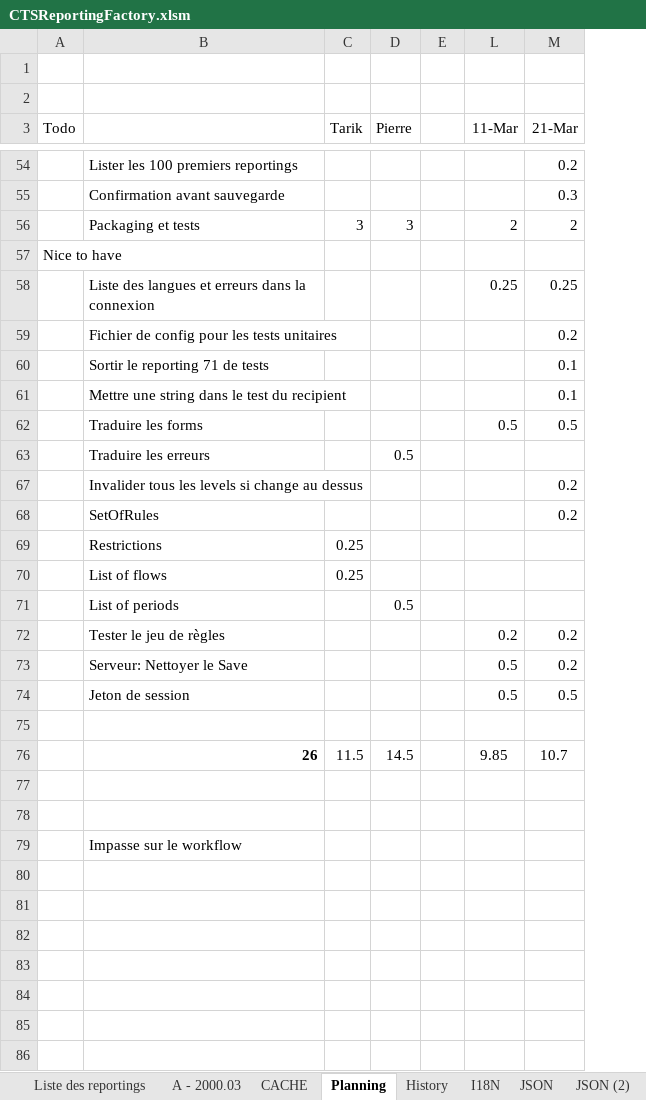
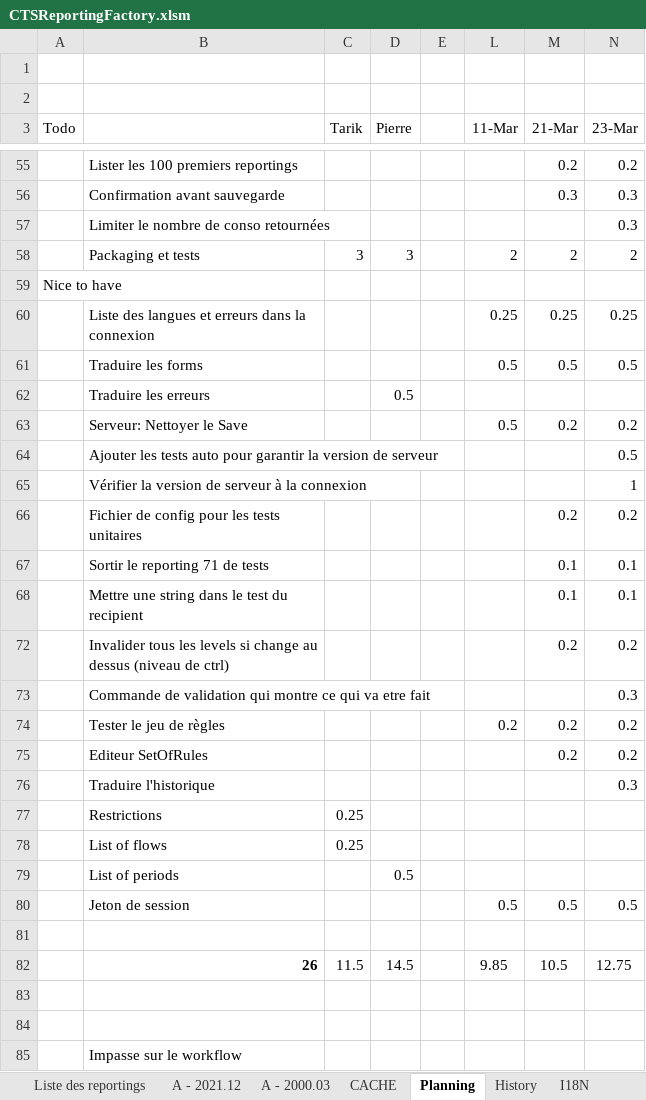
Before and after one commit to CTStation/CTSWeb, an Excel workbook: Client/CTSReportingFactory.xlsm, sheet Planning, drawn as a sheet; only a part is shown, gaps mark what is left out; values as stored, in another font and other column widths than the file's, no borders; addresses are those after the commit; the diff covers the shown part only; the diff names each change by its address in the sheet, - before the commit and + after, or states it on an @@ line.

Commit message:
to test messages

```diff
--- a/Client/CTSReportingFactory.xlsm (sheet Planning)
+++ b/Client/CTSReportingFactory.xlsm (sheet Planning)
+sheet tab: A - 2021.12
+column N (23-Mar), rows 55-56: 0.2 | 0.3; rows 58-60: 2 |  | 0.25; rows 66-72: 0.2 | 0.1 | 0.1 | 0.2; row 75: 0.2; rows 80-82: 0.5 |  | 12.75
+row 57:  | Limiter le nombre de conso retournées |  |  |  |  |  | 0.3
@@ row 62 moved to row 61: Traduire les forms @@
@@ row 63 moved to row 62: Traduire les erreurs @@
@@ row 73 moved to row 63: Serveur: Nettoyer le Save @@
+row 64:  | Ajouter les tests auto pour garantir la version de serveur |  |  |  |  |  | 0.5
+row 65:  | Vérifier la version de serveur à la connexion |  |  |  |  |  | 1
-B72: …au dessus
+B72: …au dessus (niveau de ctrl)
+row 73:  | Commande de validation qui montre ce qui va etre fait |  |  |  |  |  | 0.3
@@ row 72 moved to row 74: Tester le jeu de règles @@
-B75: SetOfRules
+B75: Editeur SetOfRules
+row 76:  | Traduire l'historique |  |  |  |  |  | 0.3
-M82 (21-Mar): 10.7
+M82 (21-Mar): 10.5
```
Also changed, not shown: 1 added row and 2 removed rows elsewhere in this sheet, sheet A - 2000.03, sheet Liste des reportings, sheet History, sheet I18N, sheet JSON, other sheet tabs, formulas that keep their value, hidden cells, charts or pictures.
